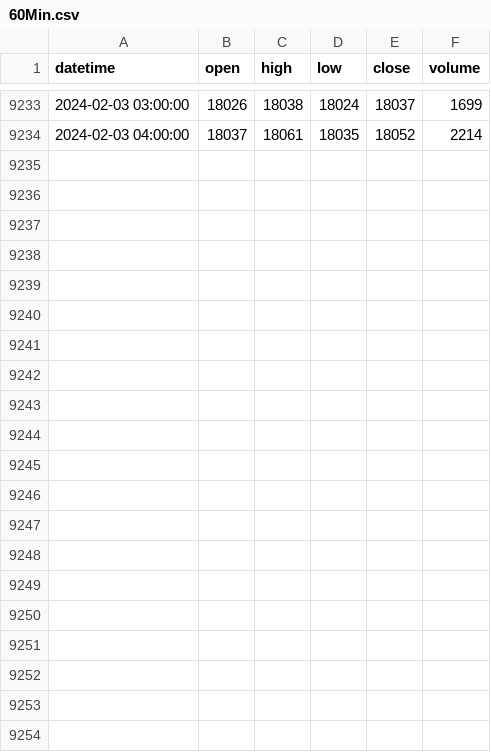
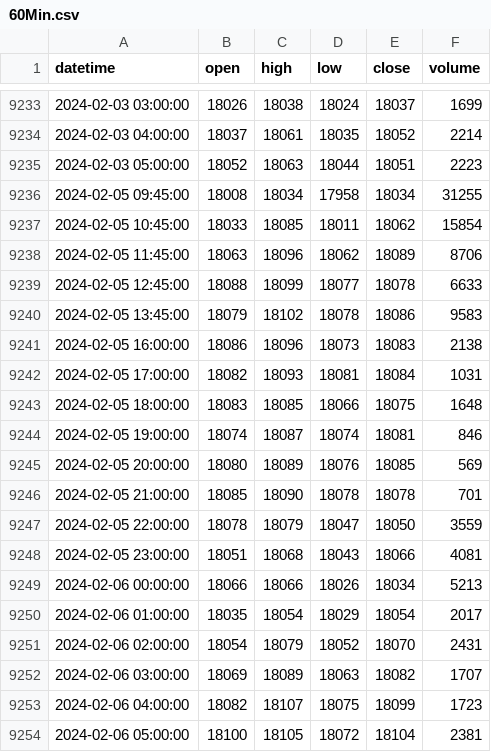
Before and after one commit to Benson0802/futures_py, a CSV file: data/60Min.csv, drawn as a sheet; only a part is shown, gaps mark what is left out.

```diff
--- a/data/60Min.csv
+++ b/data/60Min.csv
@@ -9234 +9234,21 @@ datetime,open,high,low,close,volume
 2024-02-03 04:00:00,18037,18061,18035,18052,2214
+2024-02-03 05:00:00,18052,18063,18044,18051,2223
+2024-02-05 09:45:00,18008,18034,17958,18034,31255
+2024-02-05 10:45:00,18033,18085,18011,18062,15854
+2024-02-05 11:45:00,18063,18096,18062,18089,8706
+2024-02-05 12:45:00,18088,18099,18077,18078,6633
+2024-02-05 13:45:00,18079,18102,18078,18086,9583
+2024-02-05 16:00:00,18086,18096,18073,18083,2138
+2024-02-05 17:00:00,18082,18093,18081,18084,1031
+2024-02-05 18:00:00,18083,18085,18066,18075,1648
+2024-02-05 19:00:00,18074,18087,18074,18081,846
+2024-02-05 20:00:00,18080,18089,18076,18085,569
+2024-02-05 21:00:00,18085,18090,18078,18078,701
+2024-02-05 22:00:00,18078,18079,18047,18050,3559
+2024-02-05 23:00:00,18051,18068,18043,18066,4081
+2024-02-06 00:00:00,18066,18066,18026,18034,5213
+2024-02-06 01:00:00,18035,18054,18029,18054,2017
+2024-02-06 02:00:00,18054,18079,18052,18070,2431
+2024-02-06 03:00:00,18069,18089,18063,18082,1707
+2024-02-06 04:00:00,18082,18107,18075,18099,1723
+2024-02-06 05:00:00,18100,18105,18072,18104,2381
```
Also changed, not shown: data/1Day.csv, data/30Min.csv, 2 other files.
